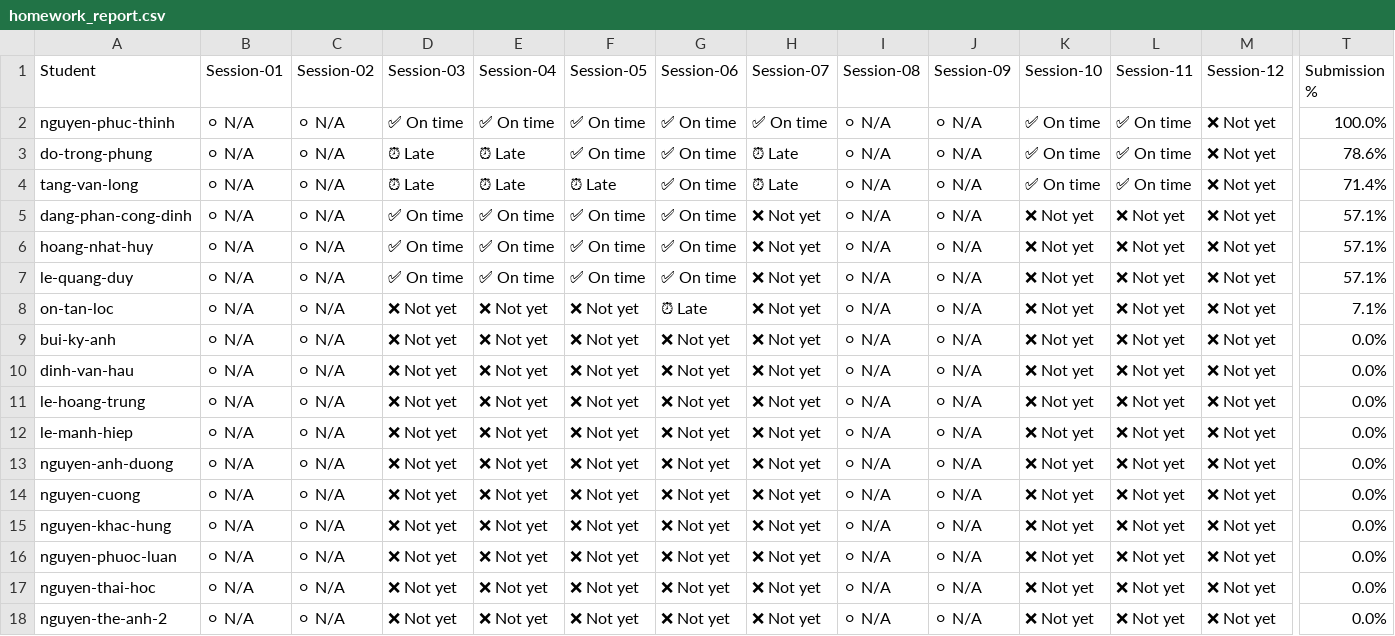
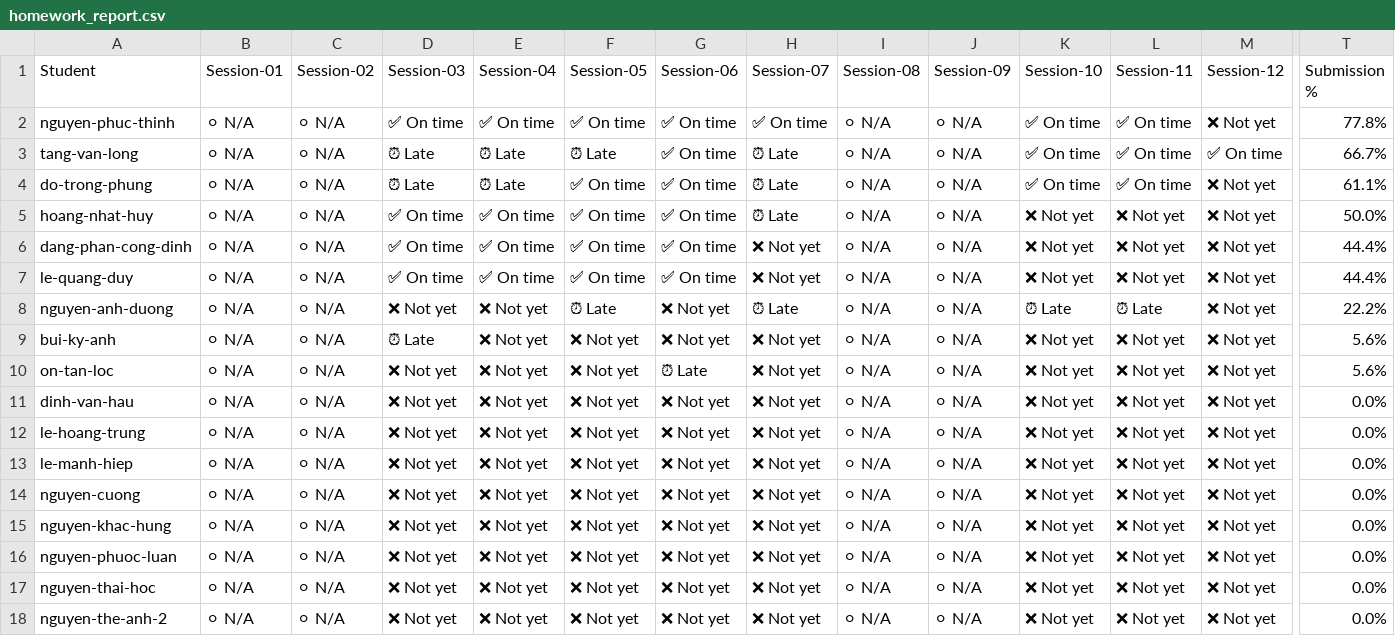
Before and after one commit to BuiThienAn/devlinux, a CSV file: embedded-mcu/K26.2/homeworks/homework_report.csv, drawn as a sheet; only a part is shown, gaps mark what is left out; removed rows and columns are numbered as before the commit, all else as after; rows hold the shown columns only; the diff names each change by its address in the sheet, - before the commit and + after, or states it on an @@ line.

```diff
--- a/embedded-mcu/K26.2/homeworks/homework_report.csv
+++ b/embedded-mcu/K26.2/homeworks/homework_report.csv
-T2 (Submission %): 100.0%
+T2 (Submission %): 77.8%
+row 3: tang-van-long | ⚪ N/A | ⚪ N/A | ⏰ Late | ⏰ Late | ⏰ Late | ✅ On time | ⏰ Late | ⚪ N/A | ⚪ N/A | ✅ On time | ✅ On time | ✅ On time | 66.7%
-T4 (Submission %): 78.6%
+T4 (Submission %): 61.1%
-A5 (Student): tang-van-long
+A5 (Student): hoang-nhat-huy
-D5 (Session-03): ⏰ Late
+D5 (Session-03): ✅ On time
-E5 (Session-04): ⏰ Late
+E5 (Session-04): ✅ On time
-F5 (Session-05): ⏰ Late
+F5 (Session-05): ✅ On time
-K5 (Session-10): ✅ On time
+K5 (Session-10): ❌ Not yet
-L5 (Session-11): ✅ On time
+L5 (Session-11): ❌ Not yet
-T5 (Submission %): 71.4%
+T5 (Submission %): 50.0%
-T6 (Submission %): 57.1%
+T6 (Submission %): 44.4%
-row 6: hoang-nhat-huy | ⚪ N/A | ⚪ N/A | ✅ On time | ✅ On time | ✅ On time | ✅ On time | ❌ Not yet | ⚪ N/A | ⚪ N/A | ❌ Not yet | ❌ Not yet | ❌ Not yet | 57.1%
-T7 (Submission %): 57.1%
+T7 (Submission %): 44.4%
-A8 (Student): on-tan-loc
+A8 (Student): nguyen-anh-duong
-F8 (Session-05): ❌ Not yet
+F8 (Session-05): ⏰ Late
-G8 (Session-06): ⏰ Late
+G8 (Session-06): ❌ Not yet
-H8 (Session-07): ❌ Not yet
+H8 (Session-07): ⏰ Late
-K8 (Session-10): ❌ Not yet
+K8 (Session-10): ⏰ Late
-L8 (Session-11): ❌ Not yet
+L8 (Session-11): ⏰ Late
-T8 (Submission %): 7.1%
+T8 (Submission %): 22.2%
-D9 (Session-03): ❌ Not yet
+D9 (Session-03): ⏰ Late
-T9 (Submission %): 0.0%
+T9 (Submission %): 5.6%
+row 10: on-tan-loc | ⚪ N/A | ⚪ N/A | ❌ Not yet | ❌ Not yet | ❌ Not yet | ⏰ Late | ❌ Not yet | ⚪ N/A | ⚪ N/A | ❌ Not yet | ❌ Not yet | ❌ Not yet | 5.6%
-row 13: nguyen-anh-duong | ⚪ N/A | ⚪ N/A | ❌ Not yet | ❌ Not yet | ❌ Not yet | ❌ Not yet | ❌ Not yet | ⚪ N/A | ⚪ N/A | ❌ Not yet | ❌ Not yet | ❌ Not yet | 0.0%
```
Also changed, not shown: c-advance/K26.2/homeworks/homework_report.csv, embedded-linux/K26.3/homeworks/homework_report.csv, 1 other file.
